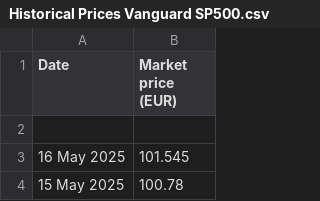
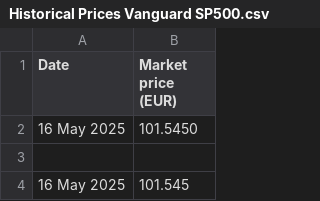
Before and after one commit to lalutir/predicting-s-p-500, a CSV file: Code/Datasets/Historical Prices Vanguard SP500.csv, drawn as a sheet; only a part is shown; the shorter side is filled out with more unchanged rows.

```diff
--- a/Code/Datasets/Historical Prices Vanguard SP500.csv
+++ b/Code/Datasets/Historical Prices Vanguard SP500.csv
@@ -1,2 +1,3 @@
 Date,Market price (EUR)
+16 May 2025,101.5450
 ,
```
Also changed, not shown: Code/Datasets/2_week_error.csv, Code/Datasets/Predicted closing values 1_day.csv, 9 other files.
